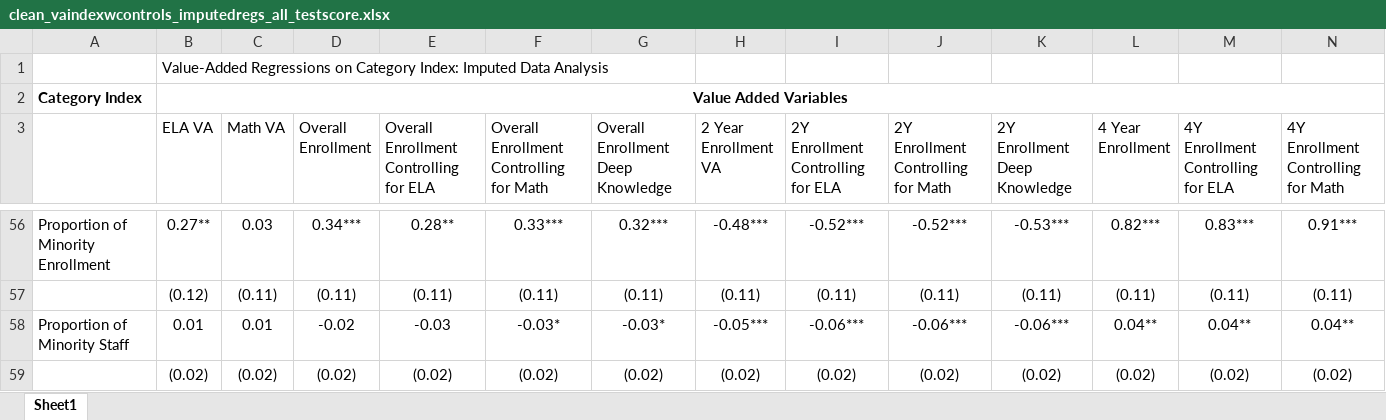
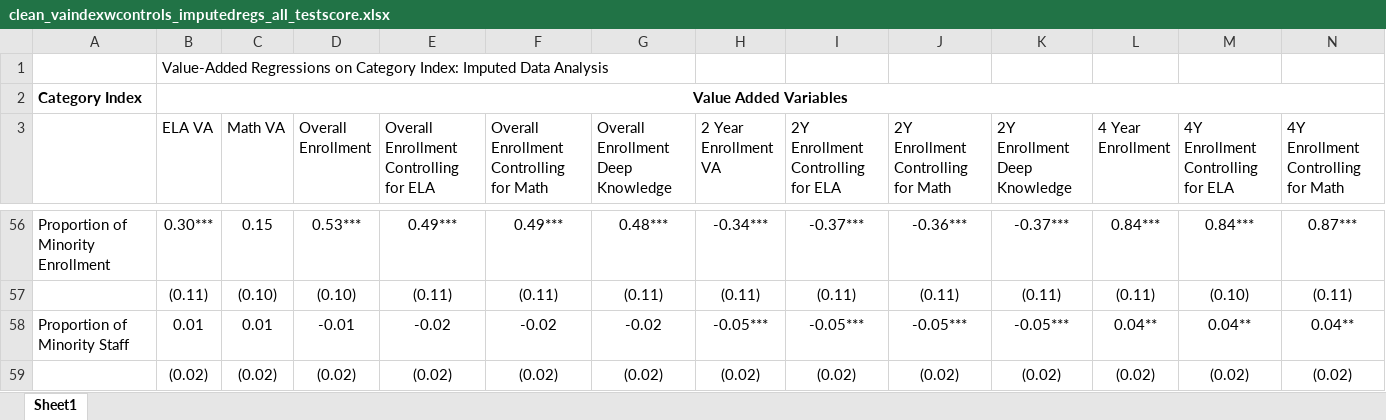
Before and after one commit to chesun/caschls, an Excel workbook: out/xls/factoranalysis/indexregwcontrols/clean_vaindexwcontrols_imputedregs_all_testscore.xlsx, sheet Sheet1, drawn as a sheet; only a part is shown, gaps mark what is left out; values as stored, in another font and other column widths than the file's, no borders; the diff covers the shown part only; the diff names each change by its address in the sheet, - before the commit and + after, or states it on an @@ line.

```diff
--- a/out/xls/factoranalysis/indexregwcontrols/clean_vaindexwcontrols_imputedregs_all_testscore.xlsx (sheet Sheet1)
+++ b/out/xls/factoranalysis/indexregwcontrols/clean_vaindexwcontrols_imputedregs_all_testscore.xlsx (sheet Sheet1)
-B56 (ELA VA): 0.27**
+B56 (ELA VA): 0.30***
-C56 (Math VA): 0.03
+C56 (Math VA): 0.15
-D56 (Overall Enrollment): 0.34***
+D56 (Overall Enrollment): 0.53***
-E56: 0.28**
+E56: 0.49***
-F56: 0.33***
+F56: 0.49***
-G56: 0.32***
+G56: 0.48***
-H56 (2 Year Enrollment VA): -0.48***
+H56 (2 Year Enrollment VA): -0.34***
-I56: -0.52***
+I56: -0.37***
-J56: -0.52***
+J56: -0.36***
-K56 (2Y Enrollment Deep Knowledge): -0.53***
+K56 (2Y Enrollment Deep Knowledge): -0.37***
-L56 (4 Year Enrollment): 0.82***
+L56 (4 Year Enrollment): 0.84***
-M56: 0.83***
+M56: 0.84***
-N56: 0.91***
+N56: 0.87***
-B57 (ELA VA): (0.12)
+B57 (ELA VA): (0.11)
-C57 (Math VA): (0.11)
+C57 (Math VA): (0.10)
-D57 (Overall Enrollment): (0.11)
+D57 (Overall Enrollment): (0.10)
-M57: (0.11)
+M57: (0.10)
-D58 (Overall Enrollment): -0.02
+D58 (Overall Enrollment): -0.01
-E58: -0.03
+E58: -0.02
-F58: -0.03*
+F58: -0.02
-G58: -0.03*
+G58: -0.02
-I58: -0.06***
+I58: -0.05***
-J58: -0.06***
+J58: -0.05***
-K58 (2Y Enrollment Deep Knowledge): -0.06***
+K58 (2Y Enrollment Deep Knowledge): -0.05***
```
Also changed, not shown: 52 added rows, 52 removed rows and 225 edited cells elsewhere in this sheet, out/xls/factoranalysis/indexregwcontrols/clean_vaindexwcontrols_compcaseregs_all_testscore.xlsx, out/xls/factoranalysis/to latex/VA Mechinsims - Survey Regs_updated.xlsx, 8 other files.
